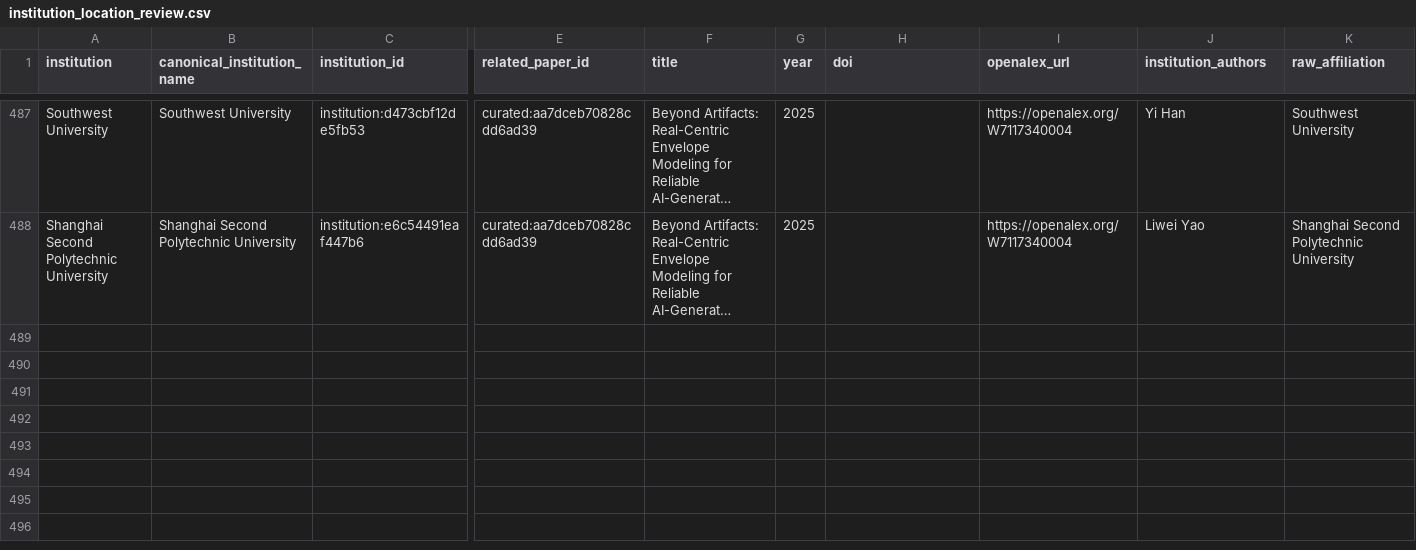
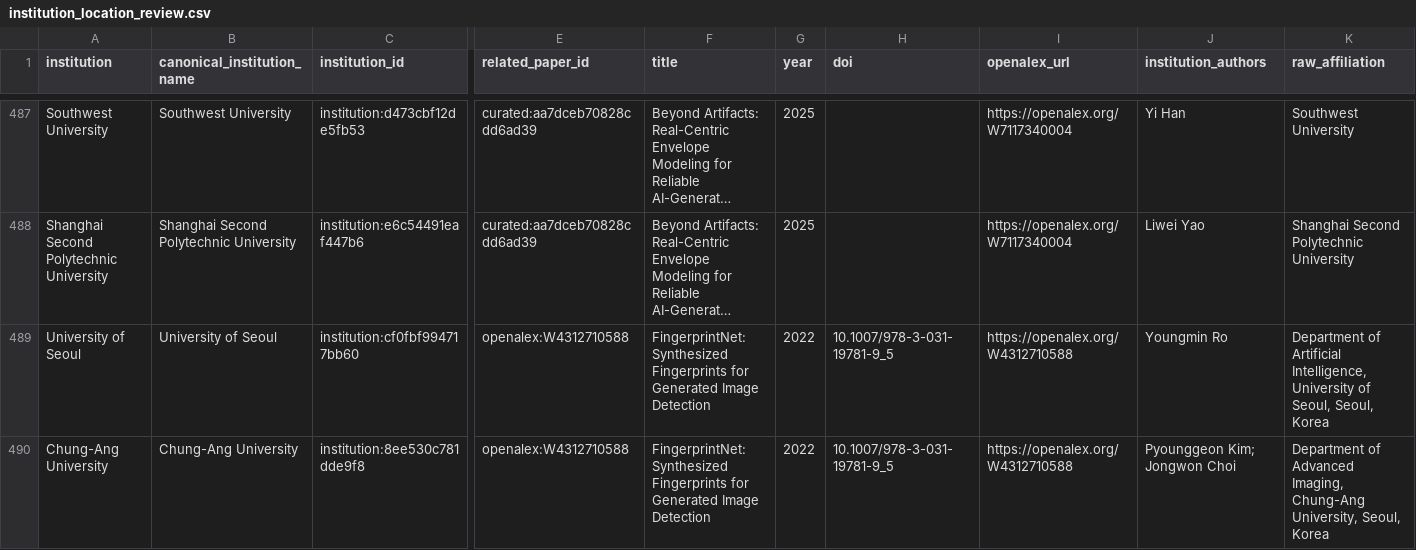
Before and after one commit to meiling-fdu/synthetic-image-research-map, a CSV file: data/curated/institution_location_review.csv, drawn as a sheet; only a part is shown, gaps mark what is left out; long unchanged cells end in …; rows hold the shown columns only; the diff covers the shown part only; the diff names each change by its address in the sheet, - before the commit and + after, or states it on an @@ line.

```diff
--- a/data/curated/institution_location_review.csv
+++ b/data/curated/institution_location_review.csv
+row 489: University of Seoul | University of Seoul | institution:cf0fbf994717bb60 | openalex:W4312710588 | FingerprintNet: Synthesized Fingerprints for Generated Image Detection | 2022 | 10.1007/978-3-031-19781-9_5 | https://openalex.org/W4312710588 | Youngmin Ro | Department of Artificial Intelligence, University of Seoul, Seoul, Korea
+row 490: Chung-Ang University | Chung-Ang University | institution:8ee530c781dde9f8 | openalex:W4312710588 | FingerprintNet: Synthesized Fingerprints for Generated Image Detection | 2022 | 10.1007/978-3-031-19781-9_5 | https://openalex.org/W4312710588 | Pyounggeon Kim; Jongwon Choi | Department of Advanced Imaging, Chung-Ang University, Seoul, Korea
```
Also changed, not shown: 6 added rows and 6 edited cells elsewhere in this file, data/curated/institution_audit_log.csv, data/curated/institution_locations.csv, 32 other files.
